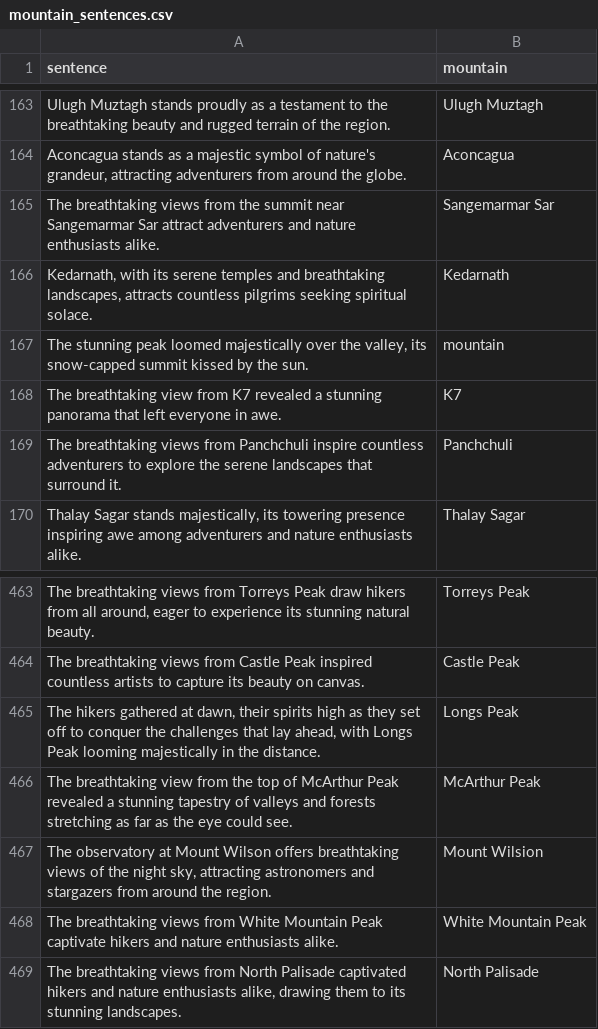
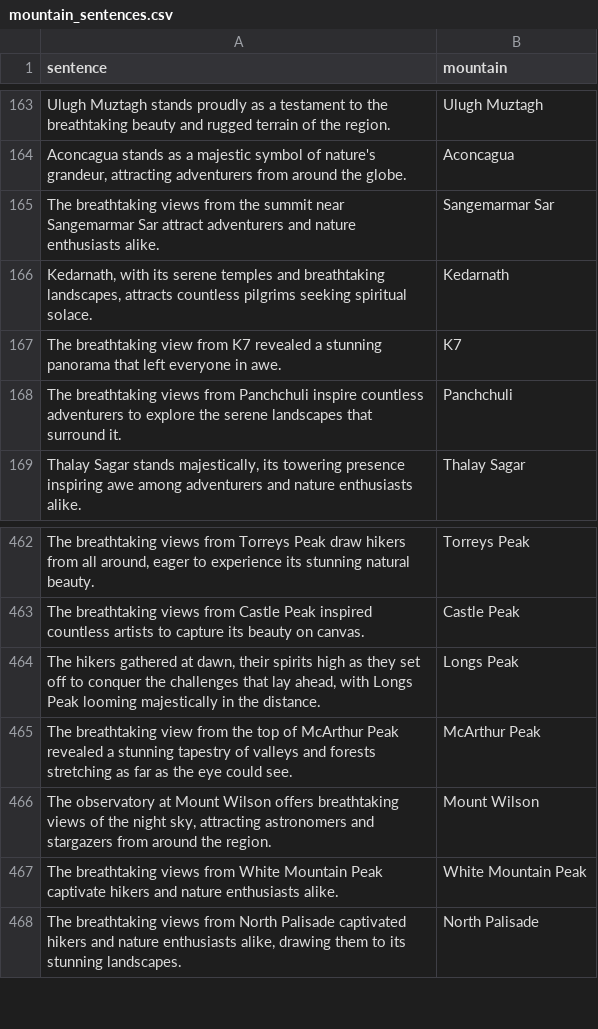
Before and after one commit to Oleksandr190378/mountain-ner, a CSV file: data/mountain_sentences.csv, drawn as a sheet; only a part is shown, gaps mark what is left out; removed rows and columns are numbered as before the commit, all else as after; the diff names each change by its address in the sheet, - before the commit and + after, or states it on an @@ line.

```diff
--- a/data/mountain_sentences.csv
+++ b/data/mountain_sentences.csv
-row 167: The stunning peak loomed majestically over the valley, its snow-capped summit kissed by the sun. | mountain
-B466 (mountain): Mount Wilsion
+B466 (mountain): Mount Wilson
```
Also changed, not shown: 8 other files.
